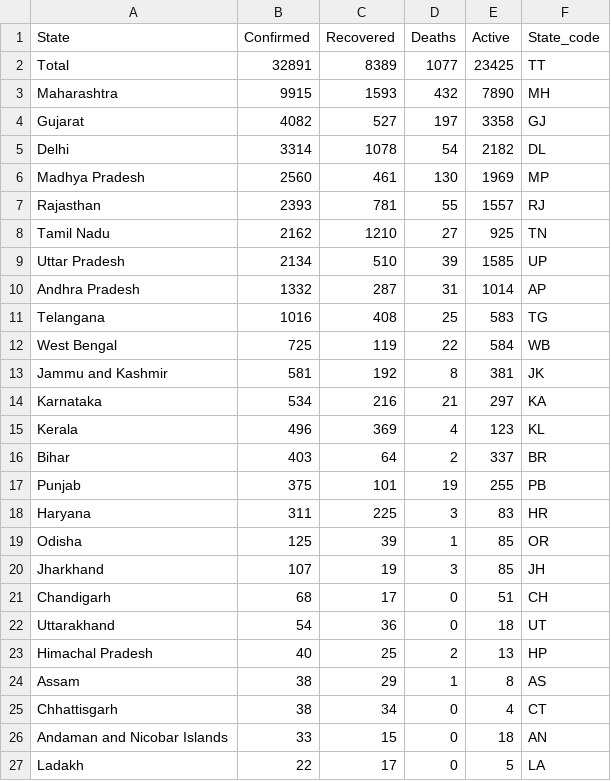
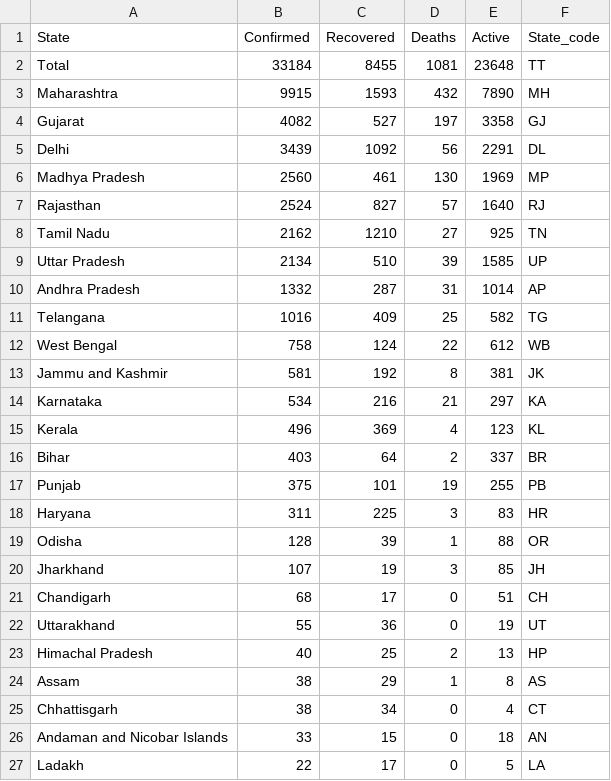
Before and after one commit to bhargavyagnik/Covid19, a CSV file: stats/state_wise.csv, drawn as a sheet; only a part is shown.

```diff
--- a/stats/state_wise.csv
+++ b/stats/state_wise.csv
@@ -1,8 +1,8 @@
 State,Confirmed,Recovered,Deaths,Active,State_code
-Total,32891,8389,1077,23425,TT
+Total,33184,8455,1081,23648,TT
 Maharashtra,9915,1593,432,7890,MH
 Gujarat,4082,527,197,3358,GJ
-Delhi,3314,1078,54,2182,DL
+Delhi,3439,1092,56,2291,DL
 Madhya Pradesh,2560,461,130,1969,MP
-Rajasthan,2393,781,55,1557,RJ
+Rajasthan,2524,827,57,1640,RJ
 Tamil Nadu,2162,1210,27,925,TN
@@ -10,4 +10,4 @@ Uttar Pradesh,2134,510,39,1585,UP
 Andhra Pradesh,1332,287,31,1014,AP
-Telangana,1016,408,25,583,TG
-West Bengal,725,119,22,584,WB
+Telangana,1016,409,25,582,TG
+West Bengal,758,124,22,612,WB
 Jammu and Kashmir,581,192,8,381,JK
@@ -18,6 +18,6 @@ Punjab,375,101,19,255,PB
 Haryana,311,225,3,83,HR
-Odisha,125,39,1,85,OR
+Odisha,128,39,1,88,OR
 Jharkhand,107,19,3,85,JH
 Chandigarh,68,17,0,51,CH
-Uttarakhand,54,36,0,18,UT
+Uttarakhand,55,36,0,19,UT
 Himachal Pradesh,40,25,2,13,HP
```
Also changed, not shown: stats/case_time_series.csv, stats/state_wise_daily.csv, 14 other files.
